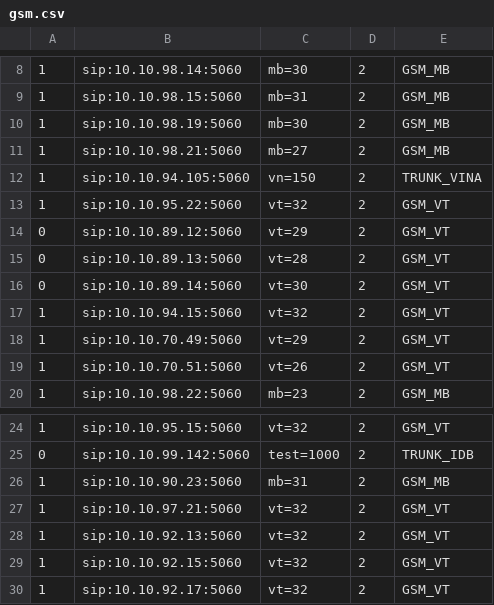
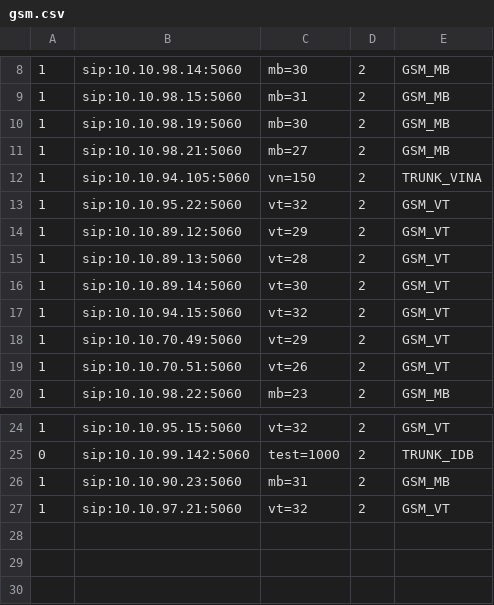
Before and after one commit to devops-itcs/CONFIG-CHANNEL-VPB-MAIN, a CSV file: gsm.csv, drawn as a sheet; only a part is shown, gaps mark what is left out.

Commit message:
Update gsm.csv

```diff
--- a/gsm.csv
+++ b/gsm.csv
@@ -13,5 +13,5 @@
 1,sip:10.10.95.22:5060,vt=32,2,GSM_VT
-0,sip:10.10.89.12:5060,vt=29,2,GSM_VT
-0,sip:10.10.89.13:5060,vt=28,2,GSM_VT
-0,sip:10.10.89.14:5060,vt=30,2,GSM_VT
+1,sip:10.10.89.12:5060,vt=29,2,GSM_VT
+1,sip:10.10.89.13:5060,vt=28,2,GSM_VT
+1,sip:10.10.89.14:5060,vt=30,2,GSM_VT
 1,sip:10.10.94.15:5060,vt=32,2,GSM_VT
@@ -27,4 +27 @@
 1,sip:10.10.97.21:5060,vt=32,2,GSM_VT
-1,sip:10.10.92.13:5060,vt=32,2,GSM_VT
-1,sip:10.10.92.15:5060,vt=32,2,GSM_VT
-1,sip:10.10.92.17:5060,vt=32,2,GSM_VT
```
